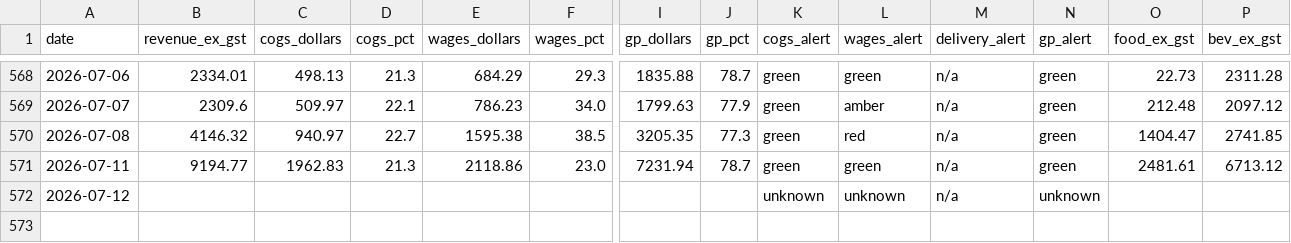
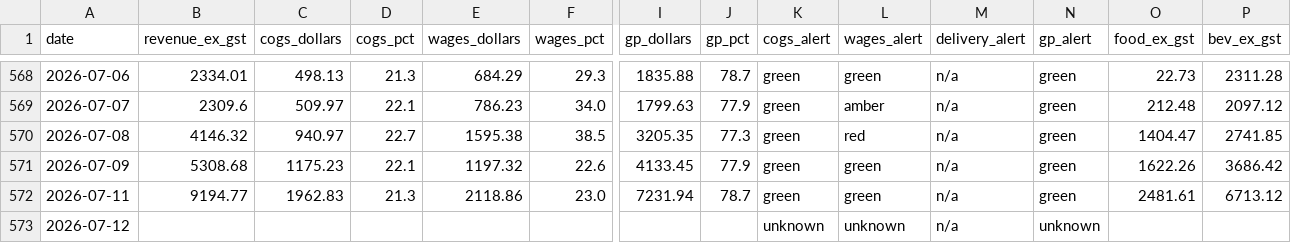
Before and after one commit to zakstowaway/mari-daily-reporting, a CSV file: data/stow_daily_history.csv, drawn as a sheet; only a part is shown, gaps mark what is left out; rows hold the shown columns only; the diff names each change by its address in the sheet, - before the commit and + after, or states it on an @@ line.

Commit message:
Daily pull stowaway 2026-07-09

```diff
--- a/data/stow_daily_history.csv
+++ b/data/stow_daily_history.csv
+row 571: 2026-07-09 | 5308.68 | 1175.23 | 22.1 | 1197.32 | 22.6 | 4133.45 | 77.9 | green | green | n/a | green | 1622.26 | 3686.42
```
Also changed, not shown: 2 other files.
